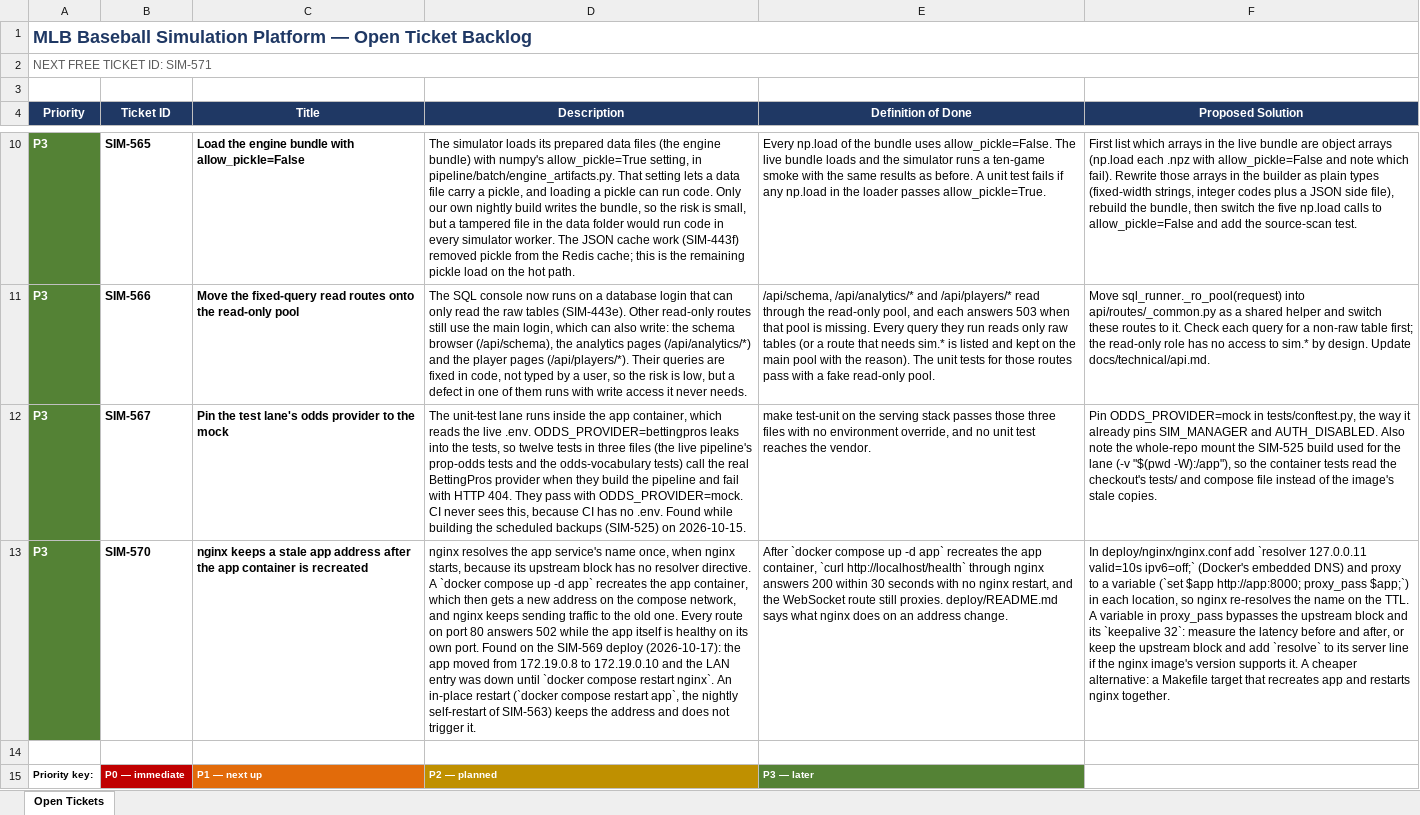
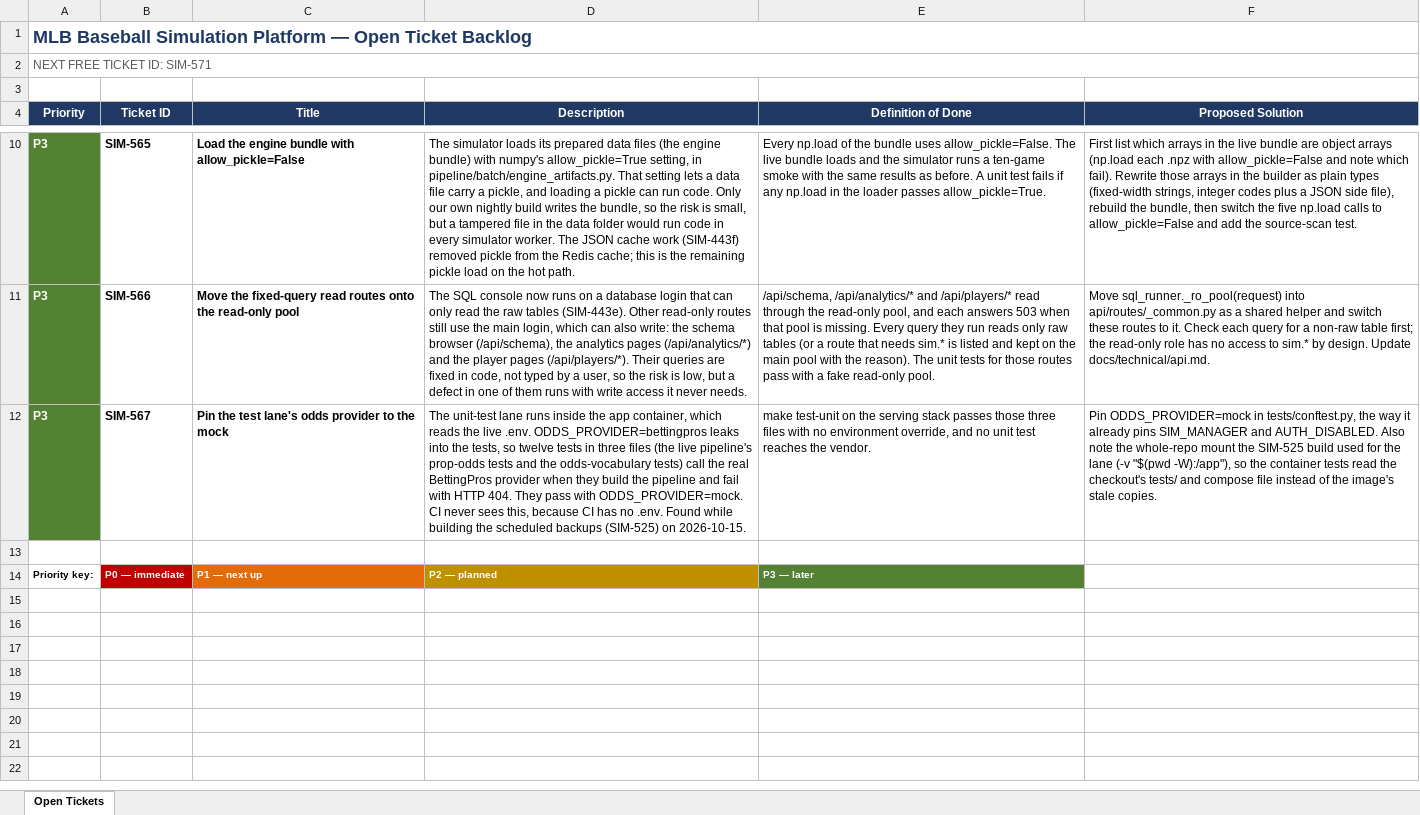
Before and after one commit to gmelick/baseball_simulator_v2, an Excel workbook: BACKLOG.xlsx, sheet Open Tickets, drawn as a sheet; only a part is shown, gaps mark what is left out; values as stored, in another font and other column widths than the file's, no borders; table styles not drawn; the diff names each change by its address in the sheet, - before the commit and + after, or states it on an @@ line.

```diff
--- a/BACKLOG.xlsx (sheet Open Tickets)
+++ b/BACKLOG.xlsx (sheet Open Tickets)
-row 13: P3 | SIM-570 | nginx keeps a stale app address after the app container is recreated | nginx resolves the app service's name once, when nginx starts, because its upstream block has no resolver directive. A `docker compose up -d app` recreates the app container, which then gets a new address on the compose network, and nginx keeps sending traffic to the old one. Every route on port 80 answers 502 while the app itself is healthy on its own port. Found on the SIM-569 deploy (2026-10-17): the app moved from 172.19.0.8 to 172.19.0.10 and the LAN entry was down until `docker compose restart nginx`. An in-place restart (`docker compose restart app`, the nightly self-restart of SIM-563) keeps the address and does not trigger it. | After `docker compose up -d app` recreates the app container, `curl http://localhost/health` through nginx answers 200 within 30 seconds with no nginx restart, and the WebSocket route still proxies. deploy/README.md says what nginx does on an address change. | In deploy/nginx/nginx.conf add `resolver 127.0.0.11 valid=10s ipv6=off;` (Docker's embedded DNS) and proxy to a variable (`set $app http://app:8000; proxy_pass $app;`) in each location, so nginx re-resolves the name on the TTL. A variable in proxy_pass bypasses the upstream block and its `keepalive 32`: measure the latency before and after, or keep the upstream block and add `resolve` to its server line if the nginx image's version supports it. A cheaper alternative: a Makefile target that recreates app and restarts nginx together.
```
Also changed, not shown: 5 other files.
